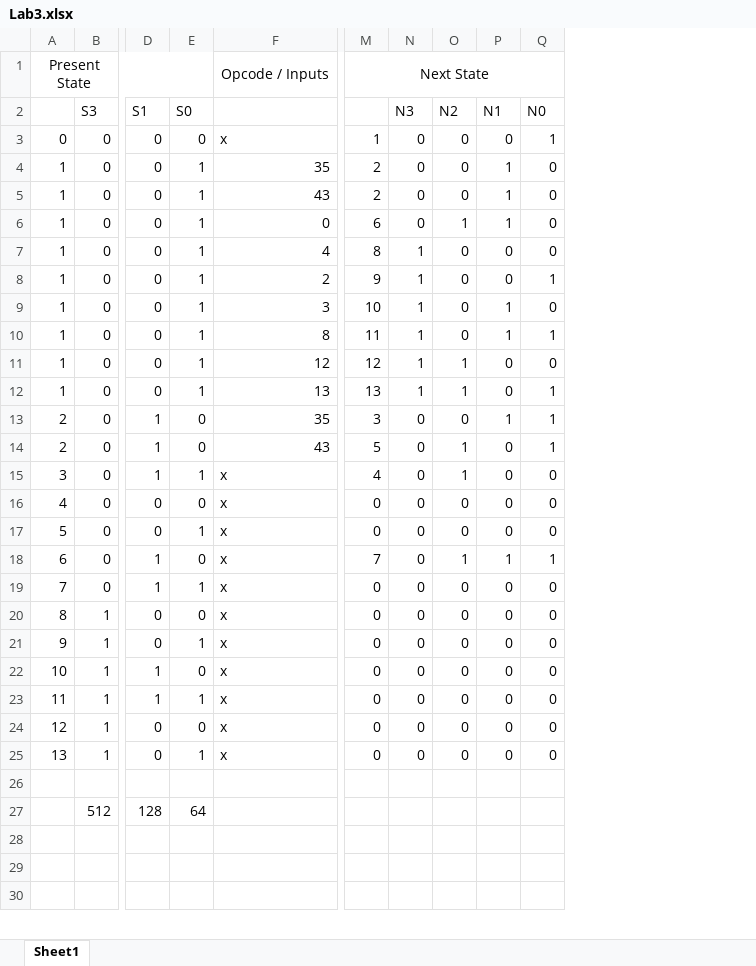
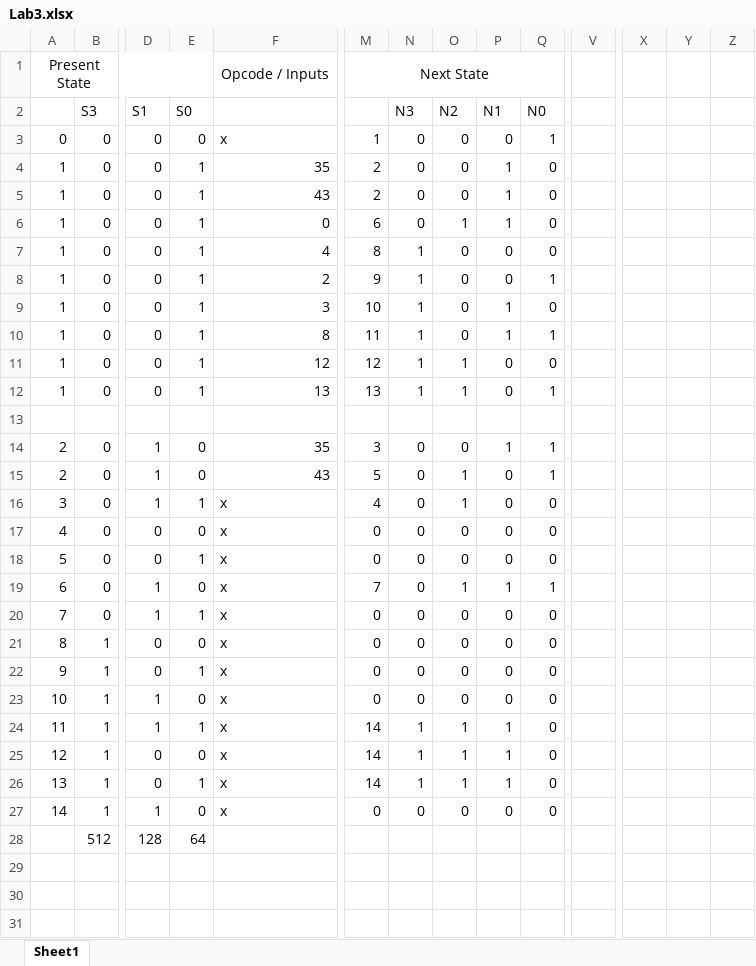
Before and after one commit to daniel9a/Computer-Architecture, an Excel workbook: Lab3/Lab3.xlsx, sheet Sheet1, drawn as a sheet; only a part is shown, gaps mark what is left out; values as stored, in another font and other column widths than the file's, no borders; addresses are those after the commit; rows hold the shown columns only; the diff covers the shown part only; the diff names each change by its address in the sheet, - before the commit and + after, or states it on an @@ line.

```diff
--- a/Lab3/Lab3.xlsx (sheet Sheet1)
+++ b/Lab3/Lab3.xlsx (sheet Sheet1)
+column V, empty
+column X, empty
+column Y, empty
+column Z, empty
+row 13: (empty)
-M24:M26: 0
+M24:M26: 14
-N24:N26 (N3): 0
+N24:N26 (N3): 1
-O24:O26 (N2): 0
+O24:O26 (N2): 1
-P24:P26 (N1): 0
+P24:P26 (N1): 1
-row 27: (empty)
+row 27: 14 | 1 | 1 | 0 | x | 0 | 0 | 0 | 0 | 0
```
Also changed, not shown: 20 added rows and 13 edited cells elsewhere in this sheet, 1 other file.
